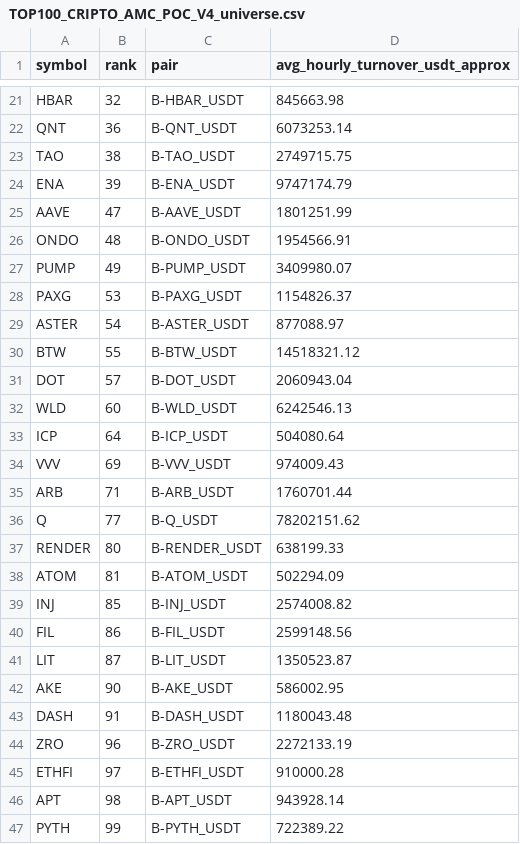
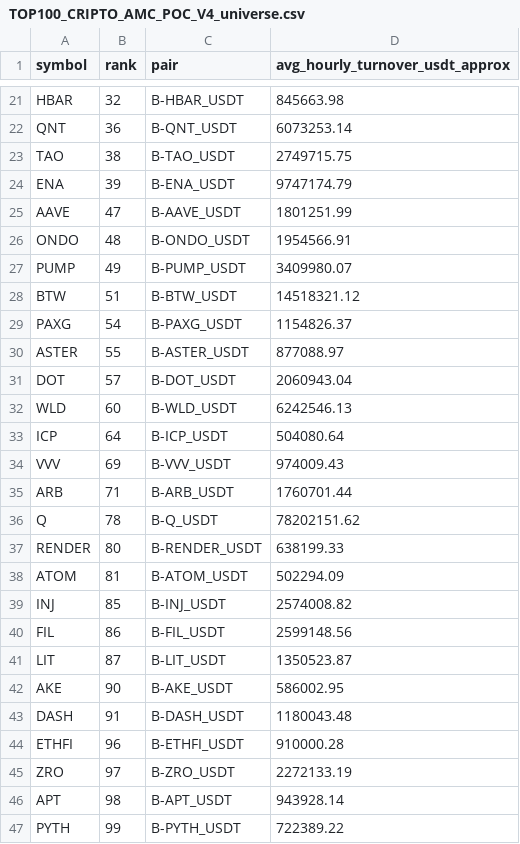
Before and after one commit to jharajesh1210/Guruji, a CSV file: TOP100_CRIPTO_AMC_POC_V4_universe.csv, drawn as a sheet; only a part is shown, gaps mark what is left out.

```diff
--- a/TOP100_CRIPTO_AMC_POC_V4_universe.csv
+++ b/TOP100_CRIPTO_AMC_POC_V4_universe.csv
@@ -27,5 +27,5 @@ ONDO,48,B-ONDO_USDT,1954566.91
 PUMP,49,B-PUMP_USDT,3409980.07
-PAXG,53,B-PAXG_USDT,1154826.37
-ASTER,54,B-ASTER_USDT,877088.97
-BTW,55,B-BTW_USDT,14518321.12
+BTW,51,B-BTW_USDT,14518321.12
+PAXG,54,B-PAXG_USDT,1154826.37
+ASTER,55,B-ASTER_USDT,877088.97
 DOT,57,B-DOT_USDT,2060943.04
@@ -35,3 +35,3 @@ VVV,69,B-VVV_USDT,974009.43
 ARB,71,B-ARB_USDT,1760701.44
-Q,77,B-Q_USDT,78202151.62
+Q,78,B-Q_USDT,78202151.62
 RENDER,80,B-RENDER_USDT,638199.33
@@ -43,4 +43,4 @@ AKE,90,B-AKE_USDT,586002.95
 DASH,91,B-DASH_USDT,1180043.48
-ZRO,96,B-ZRO_USDT,2272133.19
-ETHFI,97,B-ETHFI_USDT,910000.28
+ETHFI,96,B-ETHFI_USDT,910000.28
+ZRO,97,B-ZRO_USDT,2272133.19
 APT,98,B-APT_USDT,943928.14
```
Also changed, not shown: TOP100_CRIPTO_AMC_POC_V4_signals.csv, 1 other file.
